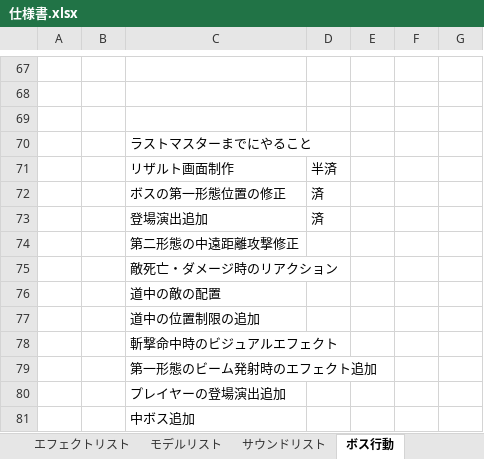
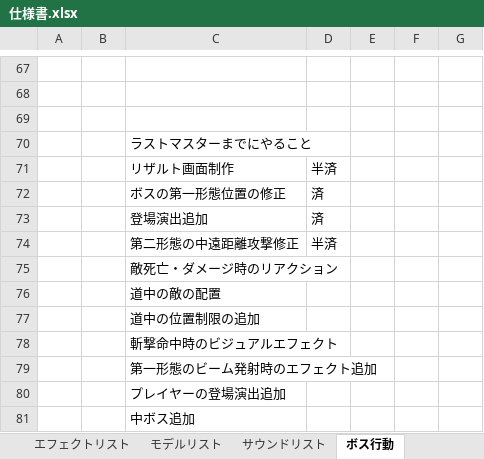
Before and after one commit to TakayamaMomoya/3DAction_2024, an Excel workbook: document/仕様書.xlsx, sheet ボス行動, drawn as a sheet; only a part is shown, gaps mark what is left out; values as stored, in another font and other column widths than the file's, no borders; charts and pictures not drawn; the diff names each change by its address in the sheet, - before the commit and + after, or states it on an @@ line.

```diff
--- a/document/仕様書.xlsx (sheet ボス行動)
+++ b/document/仕様書.xlsx (sheet ボス行動)
-D74: (empty)
+D74: 半済
```
Also changed, not shown: 18 other files.
